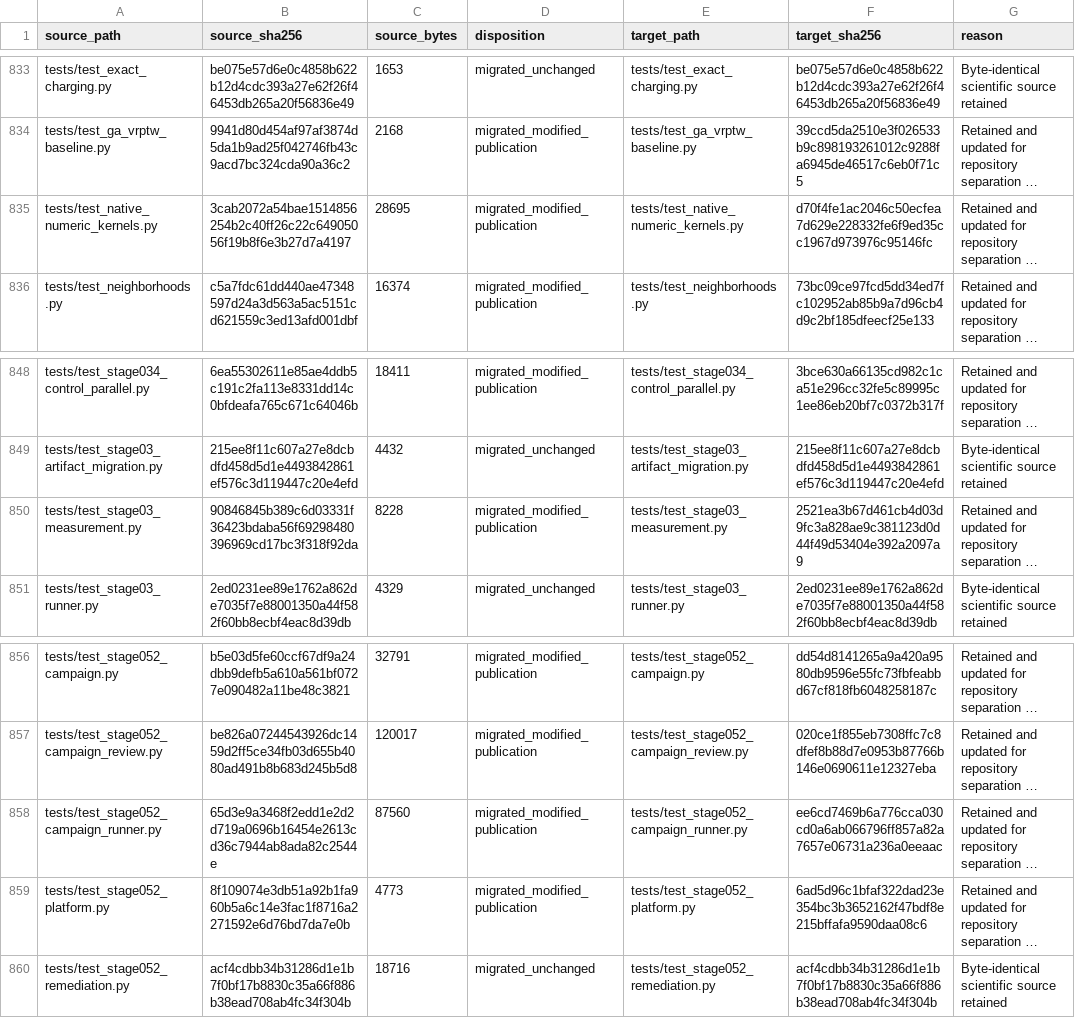
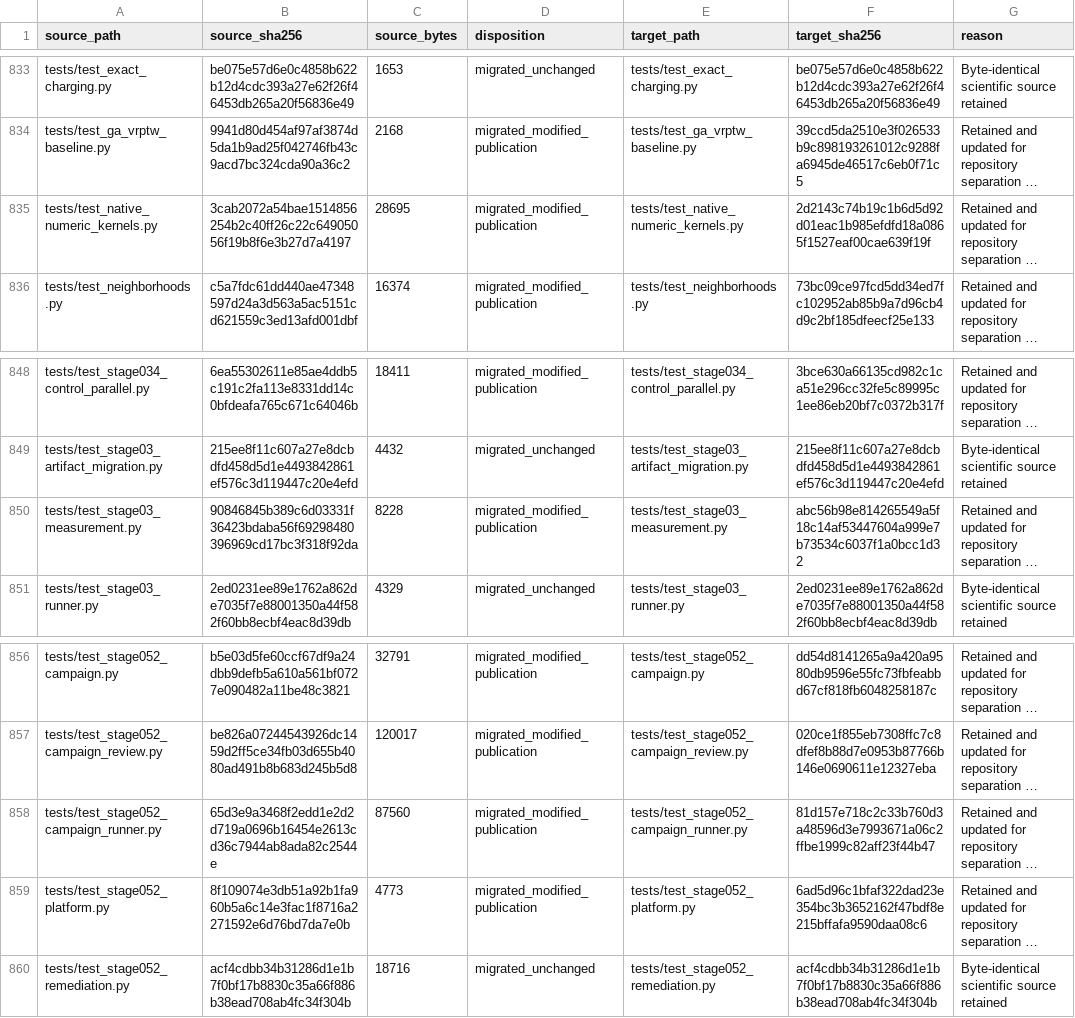
Before and after one commit to 0neblaze/TxnOpt, a CSV file: docs/provenance/source-file-disposition.csv, drawn as a sheet; only a part is shown, gaps mark what is left out; long unchanged cells end in …; the diff covers the shown part only; the diff names each change by its address in the sheet, - before the commit and + after, or states it on an @@ line.

```diff
--- a/docs/provenance/source-file-disposition.csv
+++ b/docs/provenance/source-file-disposition.csv
-F835 (target_sha256): d70f4fe1ac2046c50ecfea7d629e228332fe6f9ed35cc1967d973976c95146fc
+F835 (target_sha256): 2d2143c74b19c1b6d5d92d01eac1b985efdfd18a0865f1527eaf00cae639f19f
-F850 (target_sha256): 2521ea3b67d461cb4d03d9fc3a828ae9c381123d0d44f49d53404e392a2097a9
+F850 (target_sha256): abc56b98e814265549a5f18c14af53447604a999e7b73534c6037f1a0bcc1d32
-F858 (target_sha256): ee6cd7469b6a776cca030cd0a6ab066796ff857a82a7657e06731a236a0eeaac
+F858 (target_sha256): 81d157e718c2c33b760d3a48596d3e7993671a06c2ffbe1999c82aff23f44b47
```
Also changed, not shown: 9 edited cells elsewhere in this file, 56 other files.
